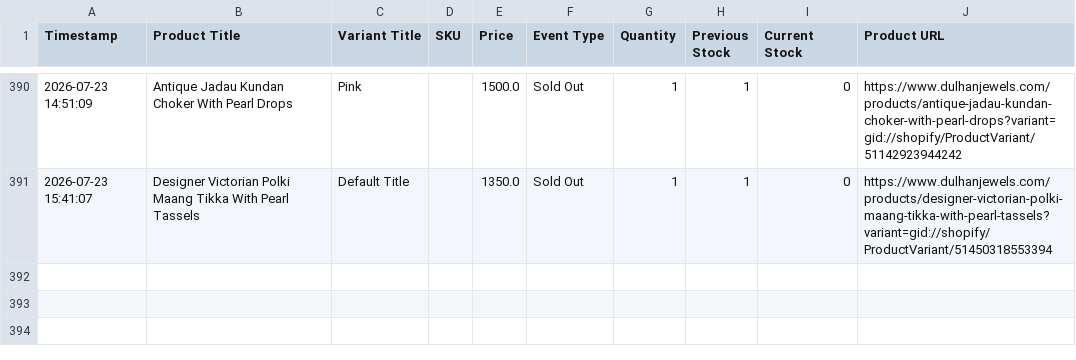
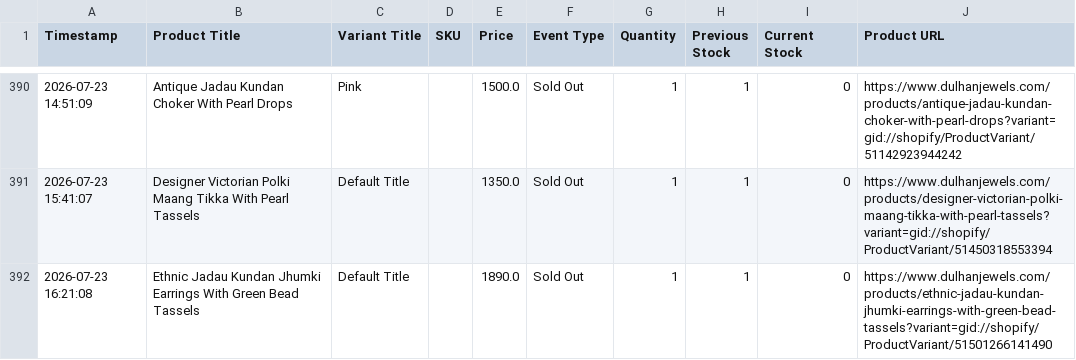
Before and after one commit to ictmentorshipdrive3-boop/Telegram-shopify-inventory-tracker-, a CSV file: dulhanjewels_com_live_sales_log.csv, drawn as a sheet; only a part is shown, gaps mark what is left out; the diff names each change by its address in the sheet, - before the commit and + after, or states it on an @@ line.

```diff
--- a/dulhanjewels_com_live_sales_log.csv
+++ b/dulhanjewels_com_live_sales_log.csv
+row 392: 2026-07-23 16:21:08 | Ethnic Jadau Kundan Jhumki Earrings With Green Bead Tassels | Default Title |  | 1890.0 | Sold Out | 1 | 1 | 0 | https://www.dulhanjewels.com/products/ethnic-jadau-kundan-jhumki-earrings-with-green-bead-tassels?variant=gid://shopify/ProductVariant/51501266141490
```
Also changed, not shown: 1 other file.
